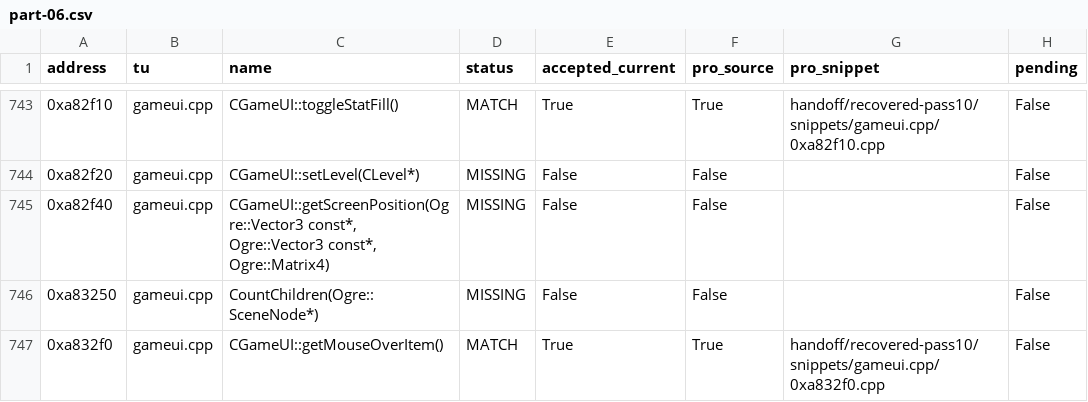
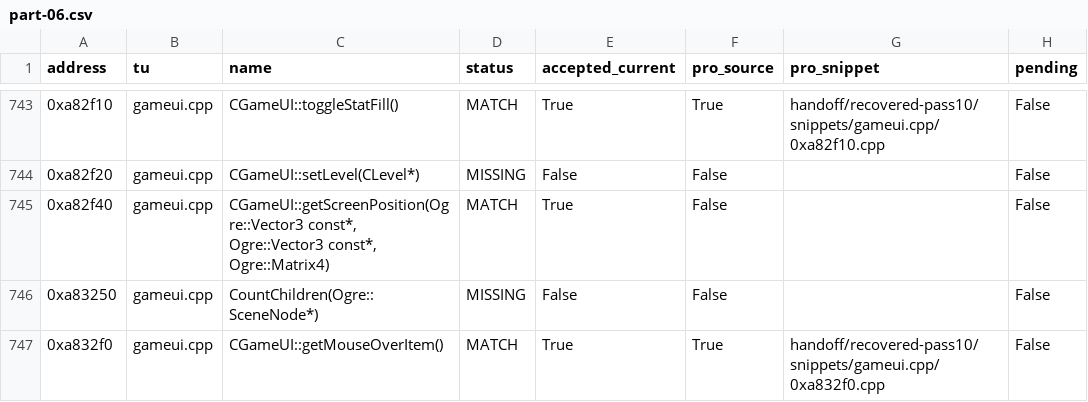
Before and after one commit to Qweasd123tg/OpenTorchlight, a CSV file: handoff/ALL_FUNCTIONS/part-06.csv, drawn as a sheet; only a part is shown, gaps mark what is left out.

Commit message:
Refresh full handoff after verified GameUI projection and item-use batch

```diff
--- a/handoff/ALL_FUNCTIONS/part-06.csv
+++ b/handoff/ALL_FUNCTIONS/part-06.csv
@@ -744,3 +744,3 @@ address,tu,name,status,accepted_current,pro_source,pro_snippet,pending
 0xa82f20,gameui.cpp,CGameUI::setLevel(CLevel*),MISSING,False,False,,False
-0xa82f40,gameui.cpp,"CGameUI::getScreenPosition(Ogre::Vector3 const*, Ogre::Vector3 const*, Ogre::Matrix4)",MISSING,False,False,,False
+0xa82f40,gameui.cpp,"CGameUI::getScreenPosition(Ogre::Vector3 const*, Ogre::Vector3 const*, Ogre::Matrix4)",MATCH,True,False,,False
 0xa83250,gameui.cpp,CountChildren(Ogre::SceneNode*),MISSING,False,False,,False
```
Also changed, not shown: 23 other files.
